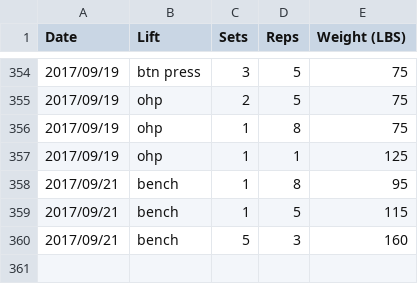
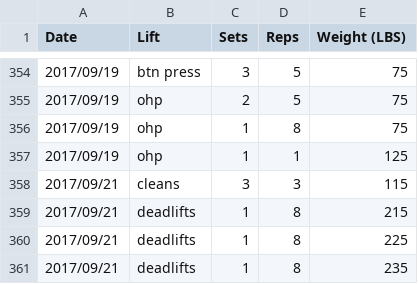
Before and after one commit to qpfiffer/qpfiffer.com, a CSV file: static/lifts.csv, drawn as a sheet; only a part is shown, gaps mark what is left out.

```diff
--- a/static/lifts.csv
+++ b/static/lifts.csv
@@ -357,4 +357,5 @@ Date,Lift,Sets,Reps,Weight (LBS)
 2017/09/19,ohp,1,1,125
-2017/09/21,bench,1,8,95
-2017/09/21,bench,1,5,115
-2017/09/21,bench,5,3,160
+2017/09/21,cleans,3,3,115
+2017/09/21,deadlifts,1,8,215
+2017/09/21,deadlifts,1,8,225
+2017/09/21,deadlifts,1,8,235
```
Also changed, not shown: 1 other file.
